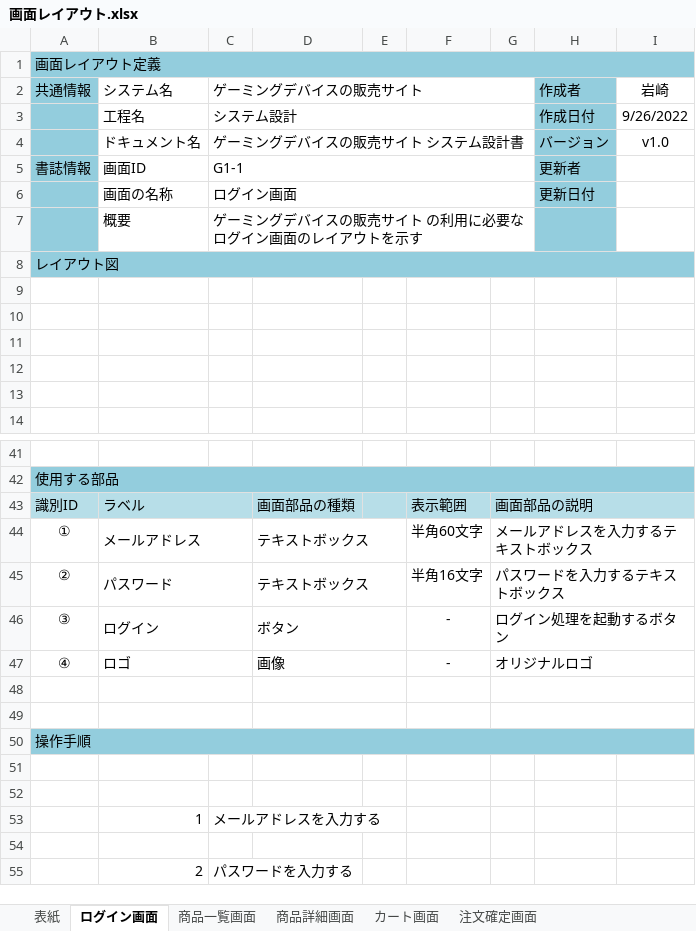
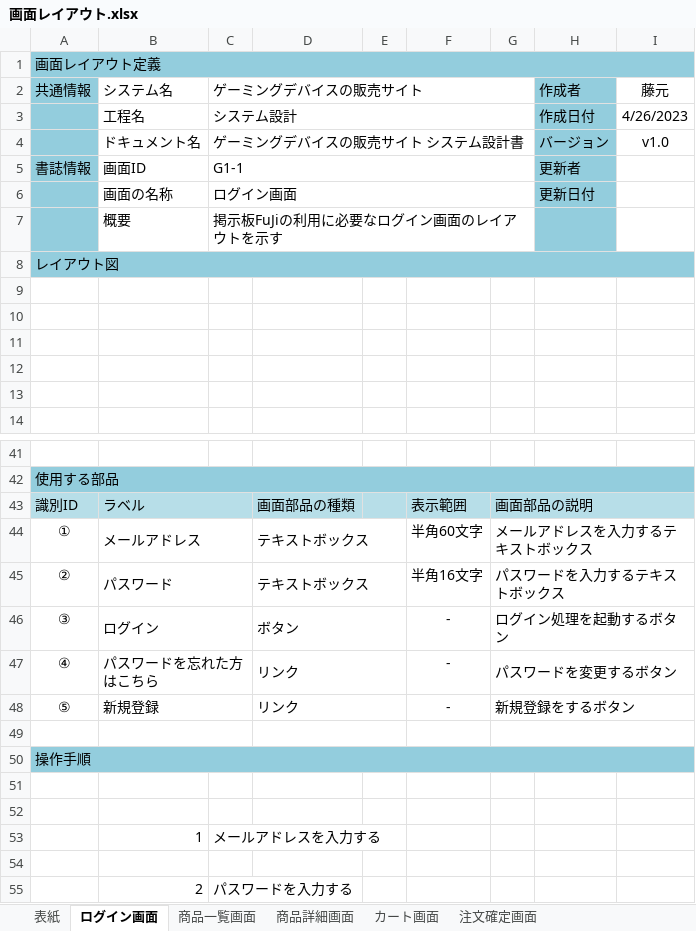
Before and after one commit to fujimondesu/2023Dev3Early, an Excel workbook: 02_画面設計書・モックアップ/画面レイアウト.xlsx, sheet ログイン画面, drawn as a sheet; only a part is shown, gaps mark what is left out; values as stored, in another font and other column widths than the file's, no borders; charts and pictures not drawn; the diff names each change by its address in the sheet, - before the commit and + after, or states it on an @@ line.

Commit message:
画面レイアウト編集　　テスト

```diff
--- a/02_画面設計書・モックアップ/画面レイアウト.xlsx (sheet ログイン画面)
+++ b/02_画面設計書・モックアップ/画面レイアウト.xlsx (sheet ログイン画面)
-I2: 岩崎
+I2: 藤元
-I3 (藤元): 9/26/2022
+I3 (藤元): 4/26/2023
-C7 (ゲーミングデバイスの販売サイト): ゲーミングデバイスの販売サイト の利用に必要なログイン画面のレイアウトを示す
+C7 (ゲーミングデバイスの販売サイト): 掲示板FuJiの利用に必要なログイン画面のレイアウトを示す
-B47 (システム名): ロゴ
+B47 (システム名): パスワードを忘れた方はこちら
-D47: 画像
+D47: リンク
-G47: オリジナルロゴ
+G47: パスワードを変更するボタン
-row 48: (empty)
+row 48: ⑤ | 新規登録 |  | リンク |  | - | 新規登録をするボタン
```
Also changed, not shown: sheet 表紙, charts or pictures.
